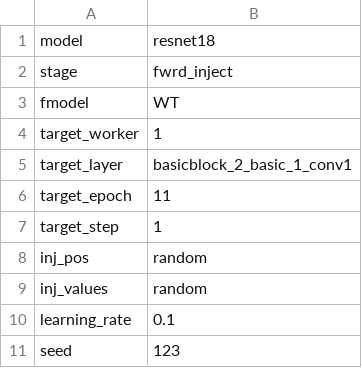
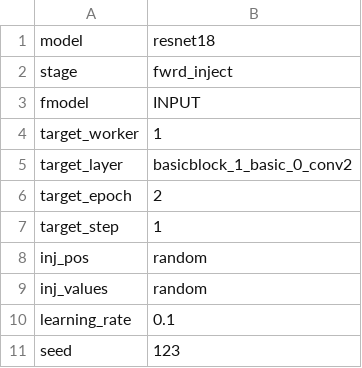
Before and after one commit to Spirou7/google-collab-curis-script, a CSV file: random_injection_config.csv, drawn as a sheet.

```diff
--- a/random_injection_config.csv
+++ b/random_injection_config.csv
@@ -2,6 +2,6 @@ model,resnet18
 stage,fwrd_inject
-fmodel,WT
+fmodel,INPUT
 target_worker,1
-target_layer,basicblock_2_basic_1_conv1
-target_epoch,11
+target_layer,basicblock_1_basic_0_conv2
+target_epoch,2
 target_step,1
```
Also changed, not shown: 5 other files.
